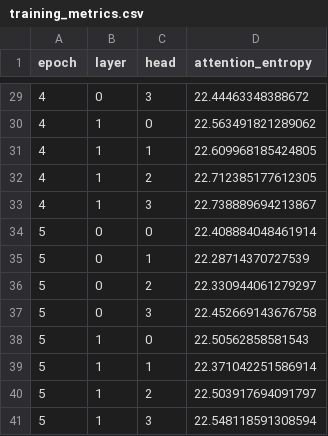
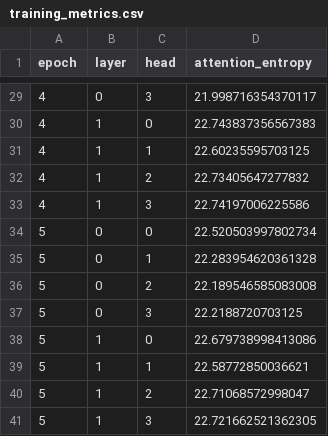
Before and after one commit to sumareddy-1234/transformer-encoder-visualizer, a CSV file: logs/training_metrics.csv, drawn as a sheet; only a part is shown, gaps mark what is left out; the diff covers the shown part only.

```diff
--- a/logs/training_metrics.csv
+++ b/logs/training_metrics.csv
@@ -29,13 +29,13 @@ epoch,layer,head,attention_entropy
-4,0,3,22.44463348388672
-4,1,0,22.563491821289062
-4,1,1,22.609968185424805
-4,1,2,22.712385177612305
-4,1,3,22.738889694213867
-5,0,0,22.408884048461914
-5,0,1,22.28714370727539
-5,0,2,22.330944061279297
-5,0,3,22.452669143676758
-5,1,0,22.50562858581543
-5,1,1,22.371042251586914
-5,1,2,22.503917694091797
-5,1,3,22.548118591308594
+4,0,3,21.998716354370117
+4,1,0,22.743837356567383
+4,1,1,22.60235595703125
+4,1,2,22.73405647277832
+4,1,3,22.74197006225586
+5,0,0,22.520503997802734
+5,0,1,22.283954620361328
+5,0,2,22.189546585083008
+5,0,3,22.2188720703125
+5,1,0,22.679738998413086
+5,1,1,22.58772850036621
+5,1,2,22.71068572998047
+5,1,3,22.721662521362305
```
Also changed, not shown: 27 edited cells elsewhere in this file, 3 other files.
